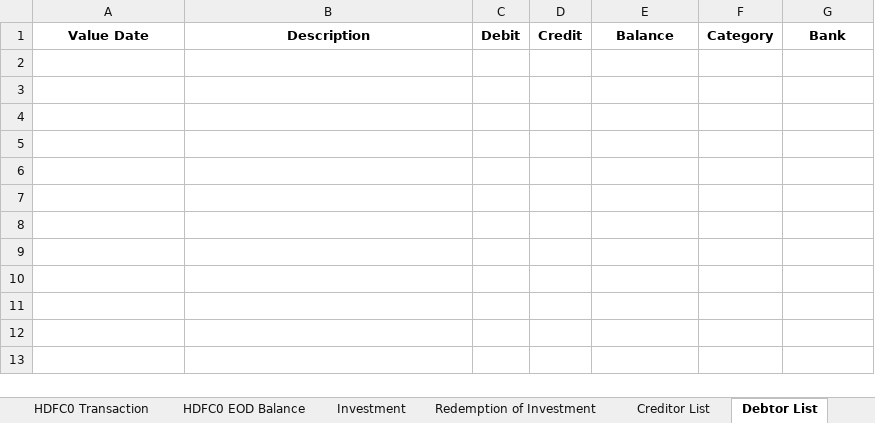
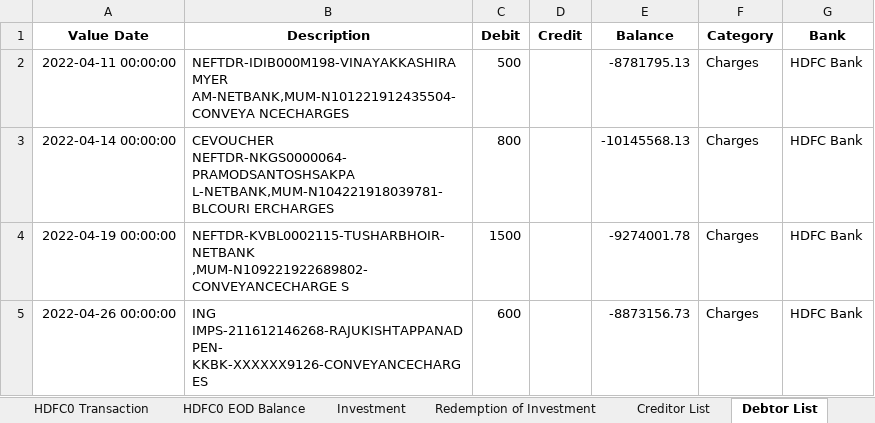
Before and after one commit to Sanchay-T/Overdraft, an Excel workbook: Excel_Files/SingleBankStatement.xlsx, sheet Debtor List, drawn as a sheet; values as stored, in another font and other column widths than the file's, no borders; the diff names each change by its address in the sheet, - before the commit and + after, or states it on an @@ line.

```diff
--- a/Excel_Files/SingleBankStatement.xlsx (sheet Debtor List)
+++ b/Excel_Files/SingleBankStatement.xlsx (sheet Debtor List)
+row 2: 2022-04-11 00:00:00 | NEFTDR-IDIB000M198-VINAYAKKASHIRAMYER AM-NETBANK,MUM-N101221912435504-CONVEYA NCECHARGES | 500 |  | -8781795.13 | Charges | HDFC Bank
+row 3: 2022-04-14 00:00:00 | CEVOUCHER NEFTDR-NKGS0000064-PRAMODSANTOSHSAKPA L-NETBANK,MUM-N104221918039781-BLCOURI ERCHARGES | 800 |  | -10145568.13 | Charges | HDFC Bank
+row 4: 2022-04-19 00:00:00 | NEFTDR-KVBL0002115-TUSHARBHOIR-NETBANK ,MUM-N109221922689802-CONVEYANCECHARGE S | 1500 |  | -9274001.78 | Charges | HDFC Bank
+row 5: 2022-04-26 00:00:00 | ING IMPS-211612146268-RAJUKISHTAPPANADPEN- KKBK-XXXXXX9126-CONVEYANCECHARGES | 600 |  | -8873156.73 | Charges | HDFC Bank
```
Also changed, not shown: sheet Suspense Credit, sheet Suspense Debit, sheet Creditor List, sheet HDFC0 Transaction, sheet Summary, 4 other files.
